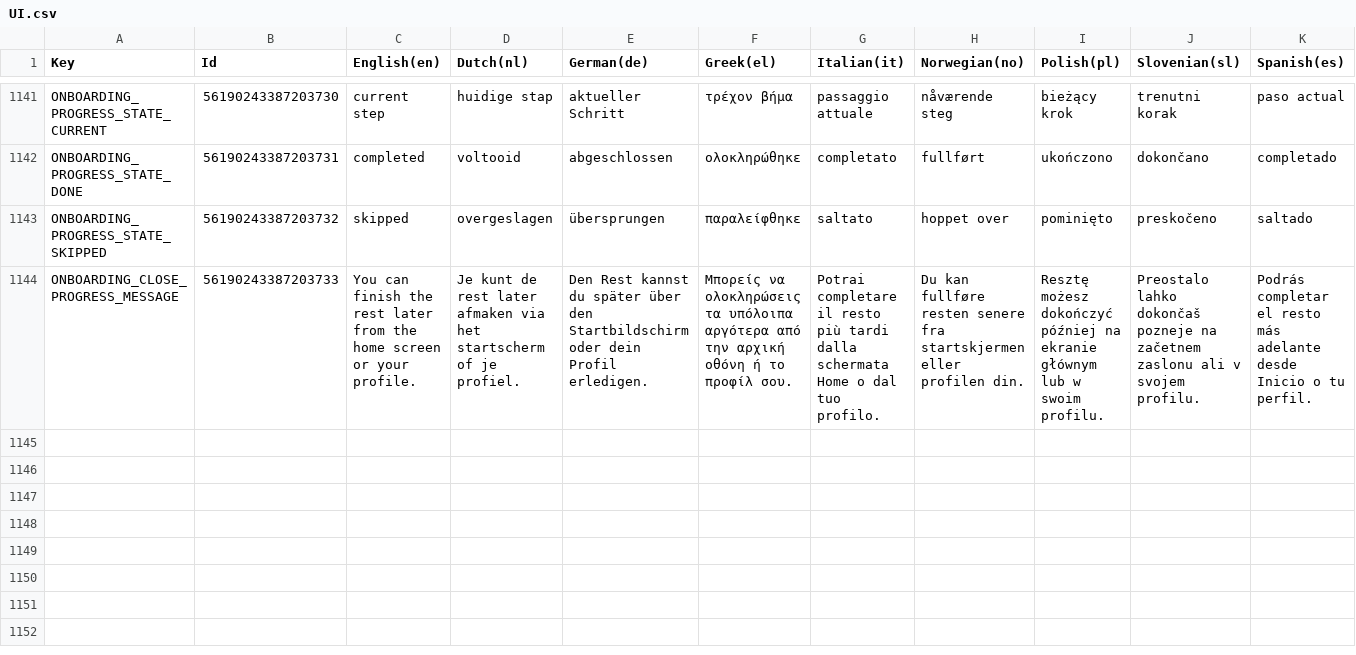
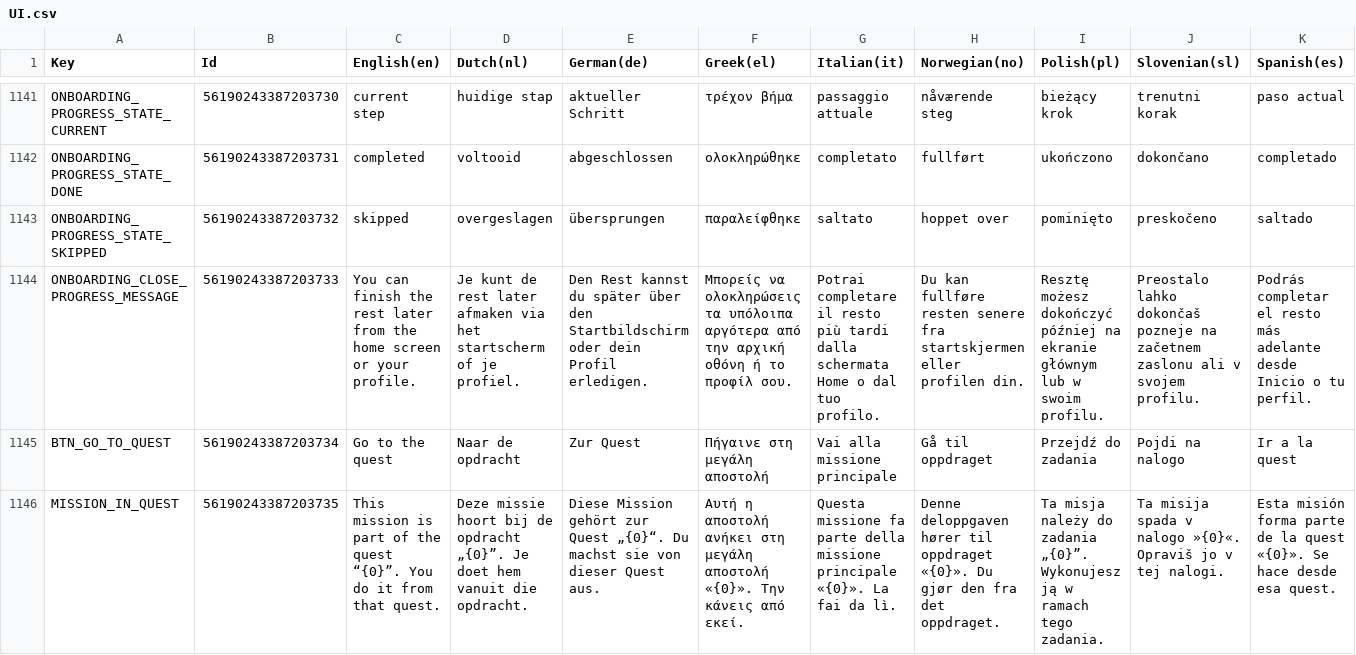
Before and after one commit to spherical-pixel/foodmission-app, a CSV file: Assets/Foodmission/localization/CSV/UI.csv, drawn as a sheet; only a part is shown, gaps mark what is left out; the diff covers the shown part only; the diff names each change by its address in the sheet, - before the commit and + after, or states it on an @@ line.

Commit message:
feat(missions): missions and challenges link to their quest
- Mission/challenge rows open their detail (navigation was commented out)
- Detail outside the current quest names the containing quest and offers "Go to quest"
- Challenge actions hidden when outside the current quest
- Section tutorials explain missions/challenges are done through quests (9 languages)
- Quiz/food fact rows: badges stacked on the right like quest rows

```diff
--- a/Assets/Foodmission/localization/CSV/UI.csv
+++ b/Assets/Foodmission/localization/CSV/UI.csv
+row 1145: BTN_GO_TO_QUEST | 56190243387203734 | Go to the quest | Naar de opdracht | Zur Quest | Πήγαινε στη μεγάλη αποστολή | Vai alla missione principale | Gå til oppdraget | Przejdź do zadania | Pojdi na nalogo | Ir a la quest
+row 1146: MISSION_IN_QUEST | 56190243387203735 | This mission is part of the quest “{0}”. You do it from that quest. | Deze missie hoort bij de opdracht „{0}”. Je doet hem vanuit die opdracht. | Diese Mission gehört zur Quest „{0}“. Du machst sie von dieser Quest aus. | Αυτή η αποστολή ανήκει στη μεγάλη αποστολή «{0}». Την κάνεις από εκεί. | Questa missione fa parte della missione principale «{0}». La fai da lì. | Denne deloppgaven hører til oppdraget «{0}». Du gjør den fra det oppdraget. | Ta misja należy do zadania „{0}”. Wykonujesz ją w ramach tego zadania. | Ta misija spada v nalogo »{0}«. Opraviš jo v tej nalogi. | Esta misión forma parte de la quest «{0}». Se hace desde esa quest.
```
Also changed, not shown: 2 added rows and 18 edited cells elsewhere in this file, 26 other files.
